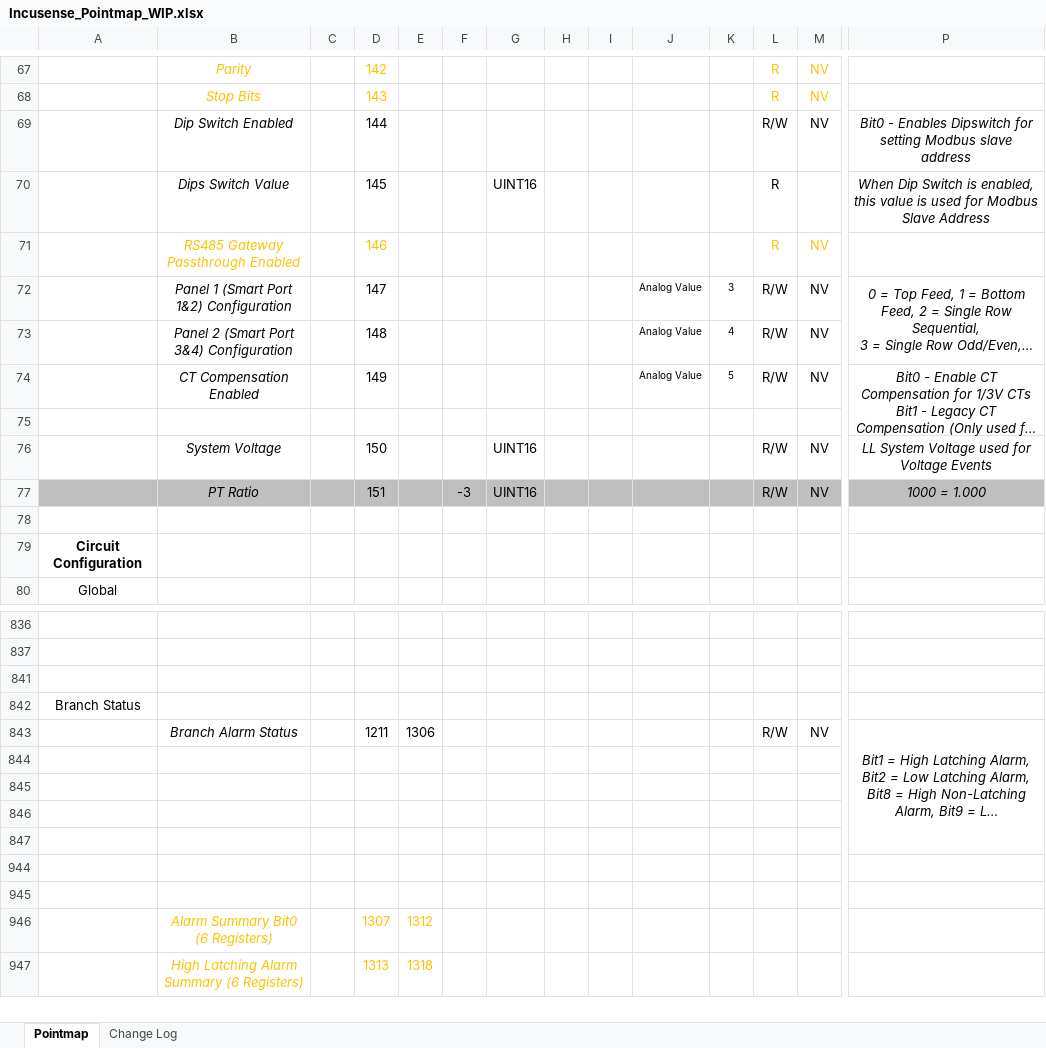
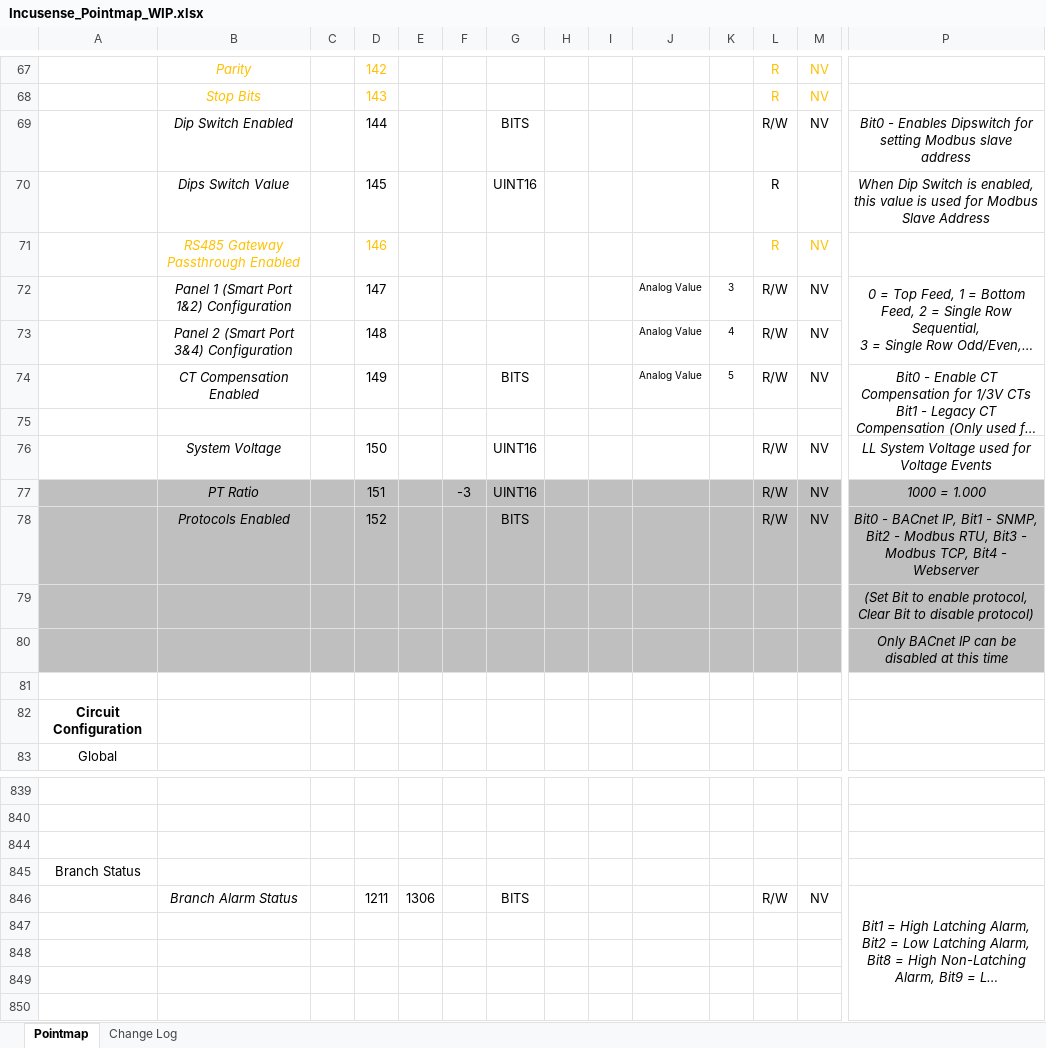
Before and after one commit to IncuSense/PublicDocuments, an Excel workbook: Modbus Pointmap/Incusense_Pointmap_WIP.xlsx, sheet Pointmap, drawn as a sheet; only a part is shown, gaps mark what is left out; the shorter side is filled out with more unchanged rows; long unchanged cells end in …; values as stored, in another font and other column widths than the file's, no borders; addresses are those after the commit; rows hold the shown columns only; the diff covers the shown part only; the diff names each change by its address in the sheet, - before the commit and + after, or states it on an @@ line.

```diff
--- a/Modbus Pointmap/Incusense_Pointmap_WIP.xlsx (sheet Pointmap)
+++ b/Modbus Pointmap/Incusense_Pointmap_WIP.xlsx (sheet Pointmap)
-G69: (empty)
+G69: BITS
-G74: (empty)
+G74: BITS
+row 78:  | Protocols Enabled |  | 152 |  |  | BITS |  |  |  |  | R/W | NV | Bit0 - BACnet IP, Bit1 - SNMP, Bit2 - Modbus RTU, Bit3 - Modbus TCP, Bit4 - Webserver
+row 79:  |  |  |  |  |  |  |  |  |  |  |  |  | (Set Bit to enable protocol, Clear Bit to disable protocol)
+row 80:  |  |  |  |  |  |  |  |  |  |  |  |  | Only BACnet IP can be disabled at this time
-G846: (empty)
+G846: BITS
```
Also changed, not shown: 15 added rows, 49 hidden or unhidden rows, 2 edited cells and cell formats elsewhere in this sheet, formulas that keep their value, hidden cells, 1 other file.
